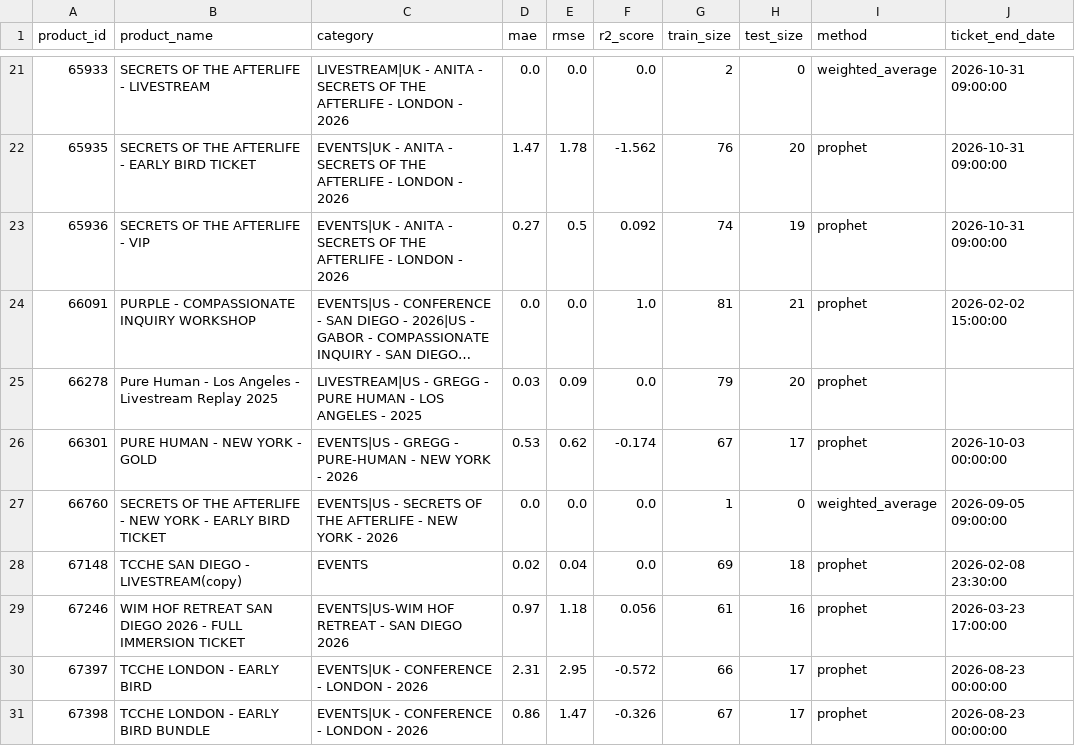
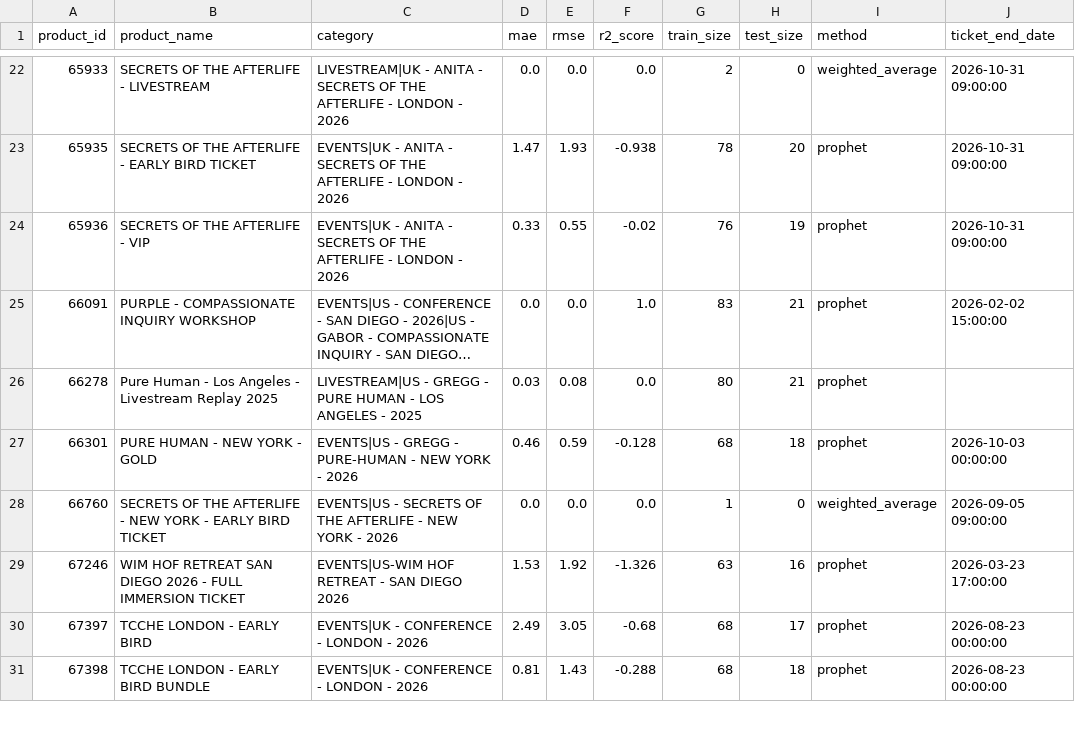
Before and after one commit to rapha1908/prediction, a CSV file: metricas_modelos.csv, drawn as a sheet; only a part is shown, gaps mark what is left out; long unchanged cells end in …; removed rows and columns are numbered as before the commit, all else as after; the diff covers the shown part only; the diff names each change by its address in the sheet, - before the commit and + after, or states it on an @@ line.

```diff
--- a/metricas_modelos.csv
+++ b/metricas_modelos.csv
-E23 (rmse): 1.78
+E23 (rmse): 1.93
-F23 (r2_score): -1.562
+F23 (r2_score): -0.938
-G23 (train_size): 76
+G23 (train_size): 78
-D24 (mae): 0.27
+D24 (mae): 0.33
-E24 (rmse): 0.5
+E24 (rmse): 0.55
-F24 (r2_score): 0.092
+F24 (r2_score): -0.02
-G24 (train_size): 74
+G24 (train_size): 76
-G25 (train_size): 81
+G25 (train_size): 83
-E26 (rmse): 0.09
+E26 (rmse): 0.08
-G26 (train_size): 79
+G26 (train_size): 80
-H26 (test_size): 20
+H26 (test_size): 21
-D27 (mae): 0.53
+D27 (mae): 0.46
-E27 (rmse): 0.62
+E27 (rmse): 0.59
-F27 (r2_score): -0.174
+F27 (r2_score): -0.128
-G27 (train_size): 67
+G27 (train_size): 68
-H27 (test_size): 17
+H27 (test_size): 18
-row 28: 67148 | TCCHE SAN DIEGO - LIVESTREAM(copy) | EVENTS | 0.02 | 0.04 | 0.0 | 69 | 18 | prophet | 2026-02-08 23:30:00
-D29 (mae): 0.97
+D29 (mae): 1.53
-E29 (rmse): 1.18
+E29 (rmse): 1.92
-F29 (r2_score): 0.056
+F29 (r2_score): -1.326
-G29 (train_size): 61
+G29 (train_size): 63
-D30 (mae): 2.31
+D30 (mae): 2.49
-E30 (rmse): 2.95
+E30 (rmse): 3.05
-F30 (r2_score): -0.572
+F30 (r2_score): -0.68
-G30 (train_size): 66
+G30 (train_size): 68
-D31 (mae): 0.86
+D31 (mae): 0.81
-E31 (rmse): 1.47
+E31 (rmse): 1.43
-F31 (r2_score): -0.326
+F31 (r2_score): -0.288
-G31 (train_size): 67
+G31 (train_size): 68
-H31 (test_size): 17
+H31 (test_size): 18
```
Also changed, not shown: 1 added row and 127 edited cells elsewhere in this file, previsoes_vendas.csv, vendas_historicas.csv, 34 other files.
